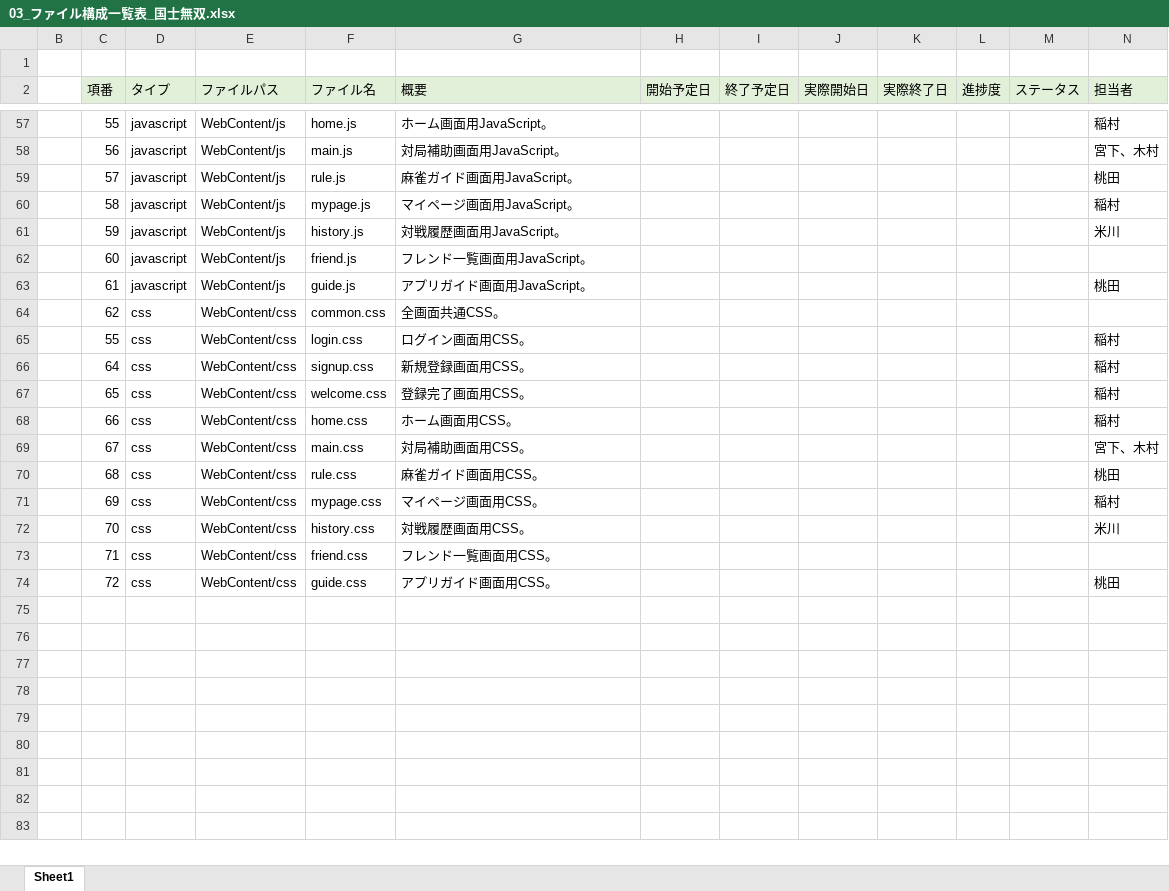
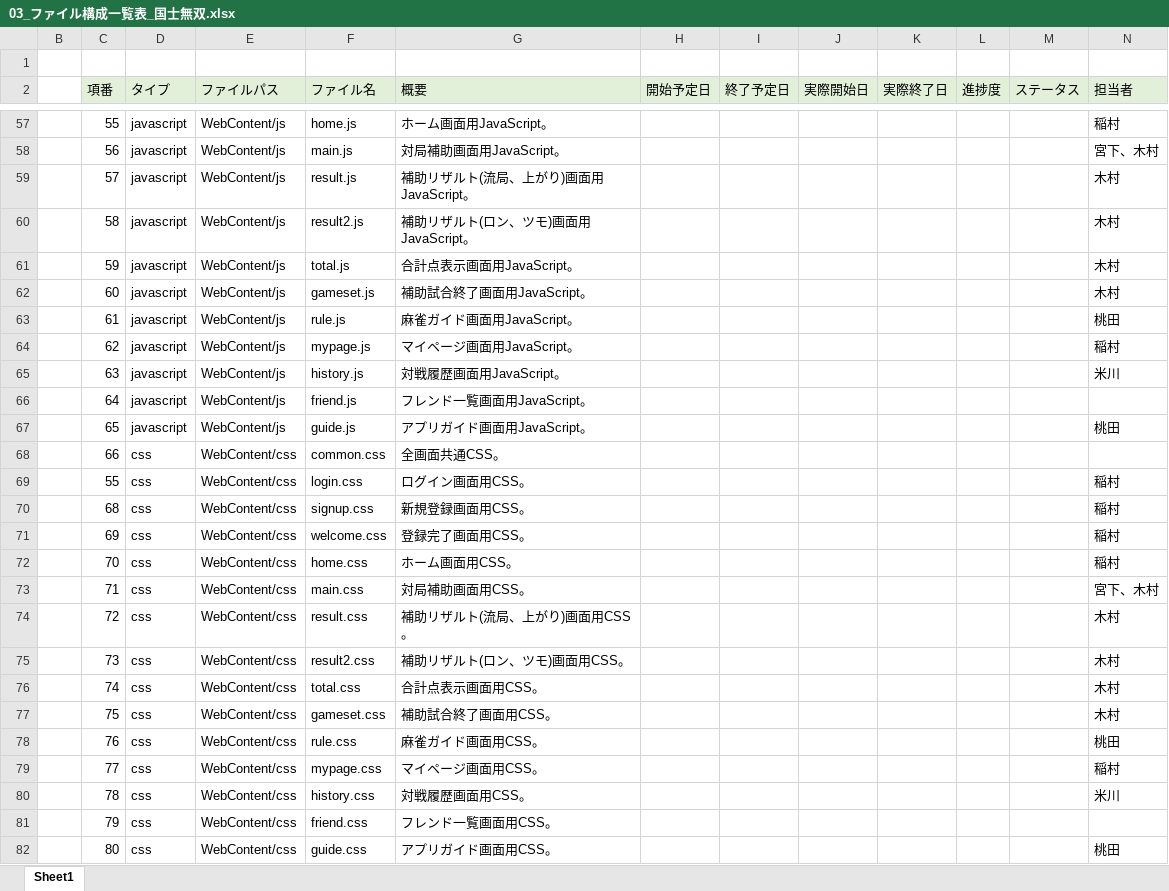
Before and after one commit to plusdojo2024/B5, an Excel workbook: doc/03_内部設計/03_ファイル構成一覧表_国士無双.xlsx, sheet Sheet1, drawn as a sheet; only a part is shown, gaps mark what is left out; values as stored, in another font and other column widths than the file's, no borders; addresses are those after the commit; the diff names each change by its address in the sheet, - before the commit and + after, or states it on an @@ line.

Commit message:
Update 03_ファイル構成一覧表_国士無双.xlsx

```diff
--- a/doc/03_内部設計/03_ファイル構成一覧表_国士無双.xlsx (sheet Sheet1)
+++ b/doc/03_内部設計/03_ファイル構成一覧表_国士無双.xlsx (sheet Sheet1)
-F59 (ファイル名): rule.js
+F59 (ファイル名): result.js
-G59 (概要): 麻雀ガイド画面用JavaScript。
+G59 (概要): 補助リザルト(流局、上がり)画面用JavaScript。
-N59 (担当者): 桃田
+N59 (担当者): 木村
-F60 (ファイル名): mypage.js
+F60 (ファイル名): result2.js
-G60 (概要): マイページ画面用JavaScript。
+G60 (概要): 補助リザルト(ロン、ツモ)画面用JavaScript。
-N60 (担当者): 稲村
+N60 (担当者): 木村
-F61 (ファイル名): history.js
+F61 (ファイル名): total.js
-G61 (概要): 対戦履歴画面用JavaScript。
+G61 (概要): 合計点表示画面用JavaScript。
-N61 (担当者): 米川
+N61 (担当者): 木村
-F62 (ファイル名): friend.js
+F62 (ファイル名): gameset.js
-G62 (概要): フレンド一覧画面用JavaScript。
+G62 (概要): 補助試合終了画面用JavaScript。
-N62 (担当者): (empty)
+N62 (担当者): 木村
-F63 (ファイル名): guide.js
+F63 (ファイル名): rule.js
-G63 (概要): アプリガイド画面用JavaScript。
+G63 (概要): 麻雀ガイド画面用JavaScript。
+row 64:  | 62 | javascript | WebContent/js | mypage.js | マイページ画面用JavaScript。 |  |  |  |  |  |  | 稲村
+row 65:  | 63 | javascript | WebContent/js | history.js | 対戦履歴画面用JavaScript。 |  |  |  |  |  |  | 米川
+row 66:  | 64 | javascript | WebContent/js | friend.js | フレンド一覧画面用JavaScript。
+row 67:  | 65 | javascript | WebContent/js | guide.js | アプリガイド画面用JavaScript。 |  |  |  |  |  |  | 桃田
-C68 (項番): 62
+C68 (項番): 66
-C70 (項番): 64
+C70 (項番): 68
-C71 (項番): 65
+C71 (項番): 69
-C72 (項番): 66
+C72 (項番): 70
-C73 (項番): 67
+C73 (項番): 71
+row 74:  | 72 | css | WebContent/css | result.css | 補助リザルト(流局、上がり)画面用CSS。 |  |  |  |  |  |  | 木村
+row 75:  | 73 | css | WebContent/css | result2.css | 補助リザルト(ロン、ツモ)画面用CSS。 |  |  |  |  |  |  | 木村
+row 76:  | 74 | css | WebContent/css | total.css | 合計点表示画面用CSS。 |  |  |  |  |  |  | 木村
+row 77:  | 75 | css | WebContent/css | gameset.css | 補助試合終了画面用CSS。 |  |  |  |  |  |  | 木村
-C78 (項番): 68
+C78 (項番): 76
-C79 (項番): 69
+C79 (項番): 77
-C80 (項番): 70
+C80 (項番): 78
-C81 (項番): 71
+C81 (項番): 79
-C82 (項番): 72
+C82 (項番): 80
```
